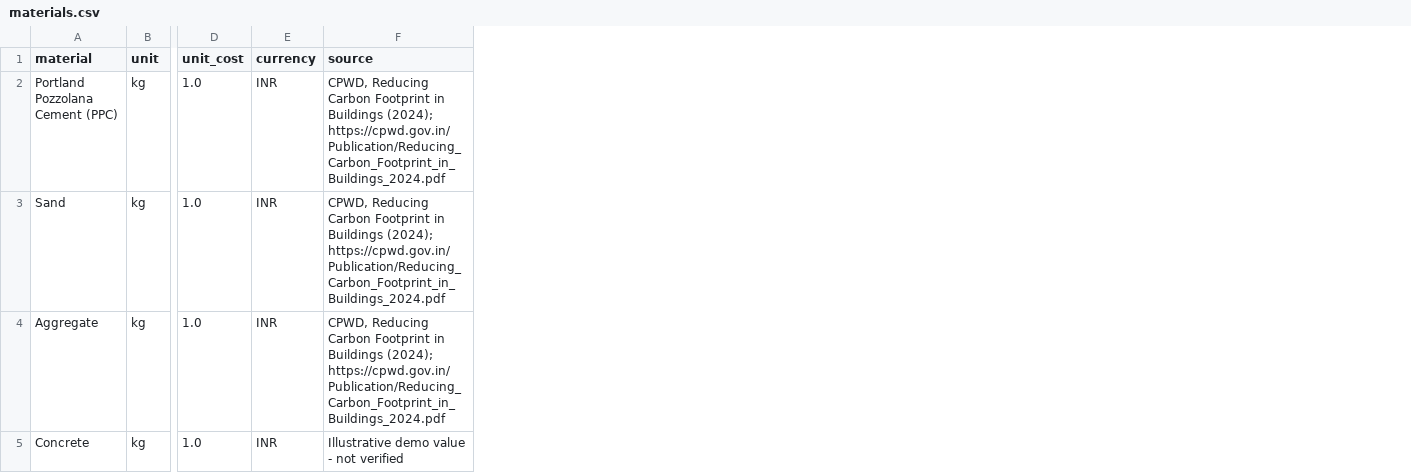
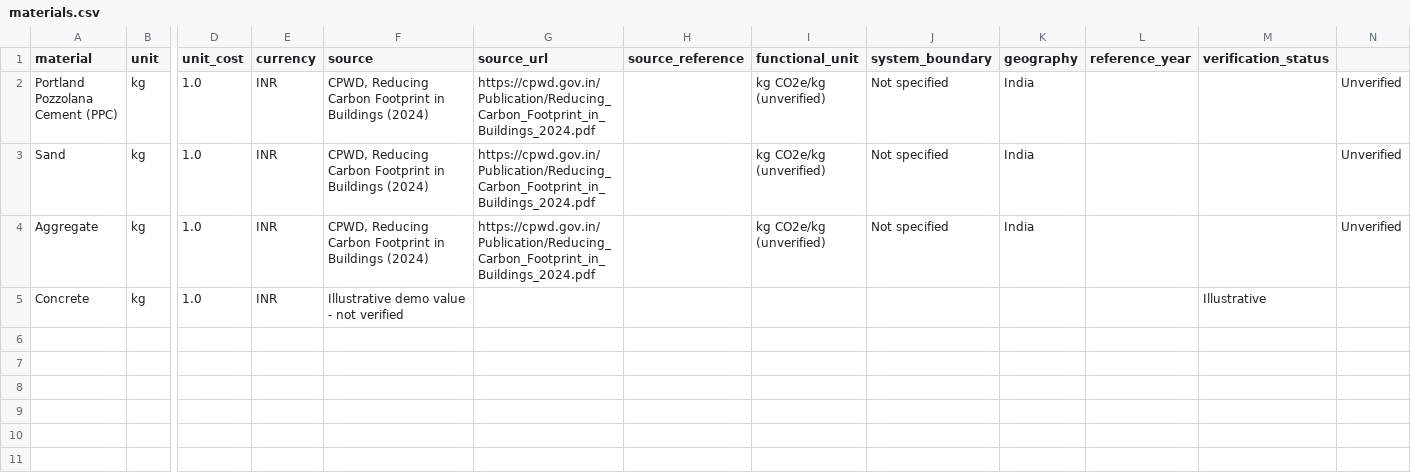
Before and after one commit to rajuakhand/green-building-analyzer, a CSV file: data/materials.csv, drawn as a sheet; only a part is shown, gaps mark what is left out; the diff names each change by its address in the sheet, - before the commit and + after, or states it on an @@ line.

Commit message:
Add material data validation and improve carbon calculation

```diff
--- a/data/materials.csv
+++ b/data/materials.csv
+column G (source_url), rows 2-4: all https://cpwd.gov.in/Publication/Reducing_Carbon_Footprint_in_Buildings_2024.pdf
+column H (source_reference), empty
+column I (functional_unit), rows 2-4: all kg CO2e/kg (unverified)
+column J (system_boundary), rows 2-4: all Not specified
+column K (geography), rows 2-4: all India
+column L (reference_year), empty
+column M (verification_status), row 5: Illustrative
+column N, rows 2-4: all Unverified
-F2:F4 (source): …in Buildings (2024); https://cpwd.gov.in/Publication/Reducing_Carbon_Footprint_in_Buildings_2024.pdf
+F2:F4 (source): …in Buildings (2024)
```
Also changed, not shown: 5 other files.
